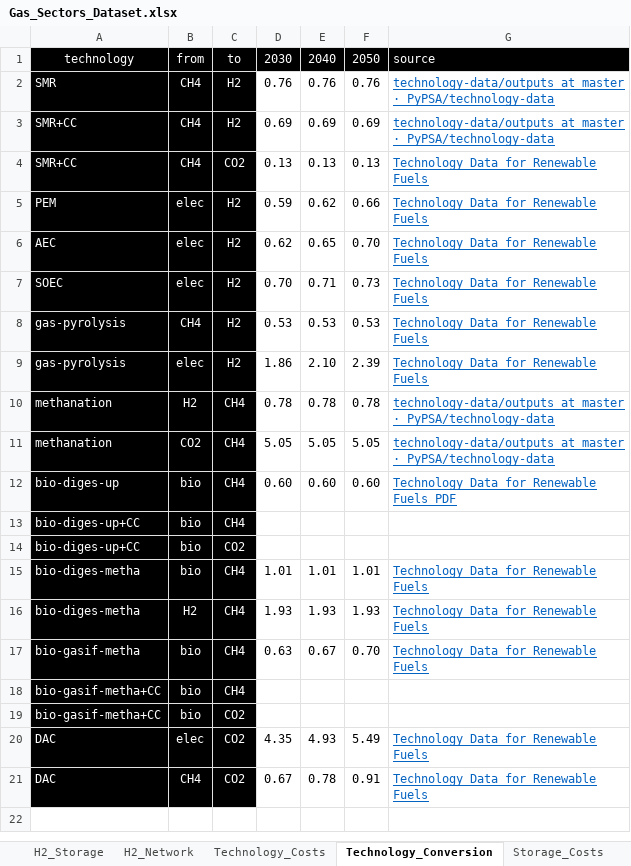
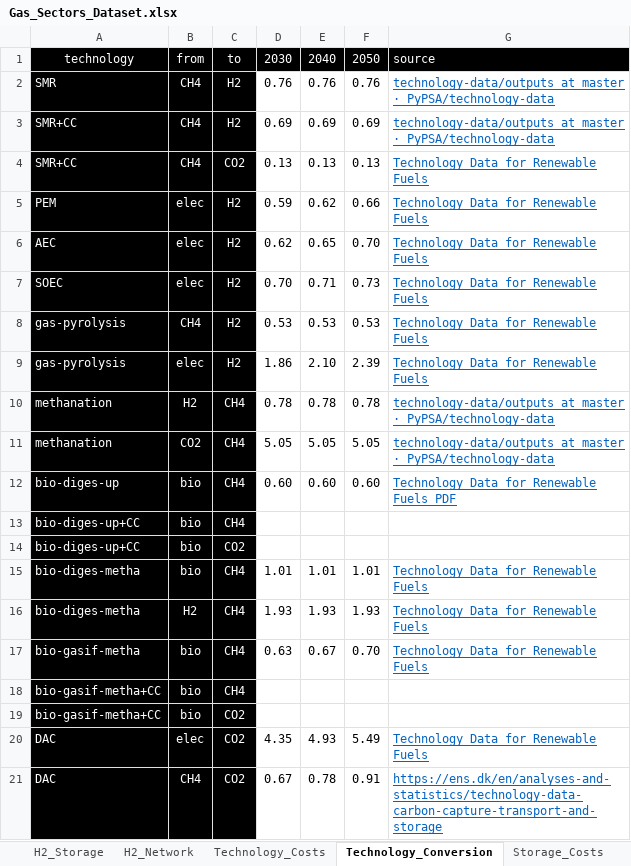
Before and after one commit to ines-tools/data-pipelines, an Excel workbook: europe/_gas/Gas_Sectors_Dataset.xlsx, sheet Technology_Conversion, drawn as a sheet; values as stored, in another font and other column widths than the file's, no borders; the diff names each change by its address in the sheet, - before the commit and + after, or states it on an @@ line.

```diff
--- a/europe/_gas/Gas_Sectors_Dataset.xlsx (sheet Technology_Conversion)
+++ b/europe/_gas/Gas_Sectors_Dataset.xlsx (sheet Technology_Conversion)
-G21: Technology Data for Renewable Fuels
+G21: https://ens.dk/en/analyses-and-statistics/technology-data-carbon-capture-transport-and-storage
```
Also changed, not shown: sheet CH4_Production, 8 other files.
